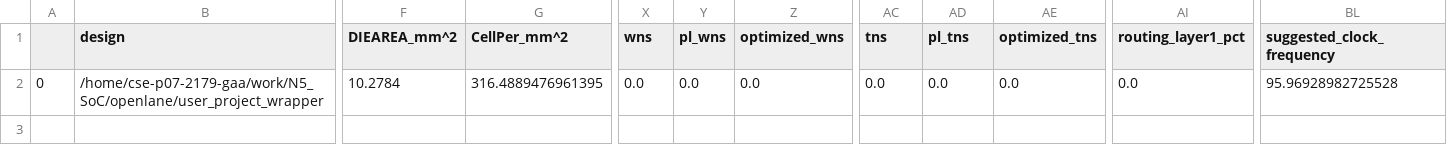
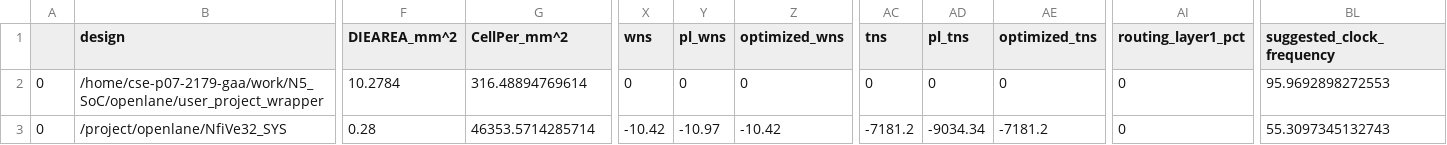
Before and after one commit to shalan/Caravel_N5_SoC, a CSV file: doc/final_summary_report.csv, drawn as a sheet; only a part is shown, gaps mark what is left out; rows hold the shown columns only; the diff names each change by its address in the sheet, - before the commit and + after, or states it on an @@ line.

Commit message:
Added nfive summary to the report

```diff
--- a/doc/final_summary_report.csv
+++ b/doc/final_summary_report.csv
-G2 (CellPer_mm^2): 316.4889476961395
+G2 (CellPer_mm^2): 316.48894769614
-X2 (wns): 0.0
+X2 (wns): 0
-Y2 (pl_wns): 0.0
+Y2 (pl_wns): 0
-Z2 (optimized_wns): 0.0
+Z2 (optimized_wns): 0
-AC2 (tns): 0.0
+AC2 (tns): 0
-AD2 (pl_tns): 0.0
+AD2 (pl_tns): 0
-AE2 (optimized_tns): 0.0
+AE2 (optimized_tns): 0
-AI2 (routing_layer1_pct): 0.0
+AI2 (routing_layer1_pct): 0
-BL2 (suggested_clock_frequency): 95.96928982725528
+BL2 (suggested_clock_frequency): 95.9692898272553
+row 3: 0 | /project/openlane/NfiVe32_SYS | 0.28 | 46353.5714285714 | -10.42 | -10.97 | -10.42 | -7181.2 | -9034.34 | -7181.2 | 0 | 55.3097345132743
```
